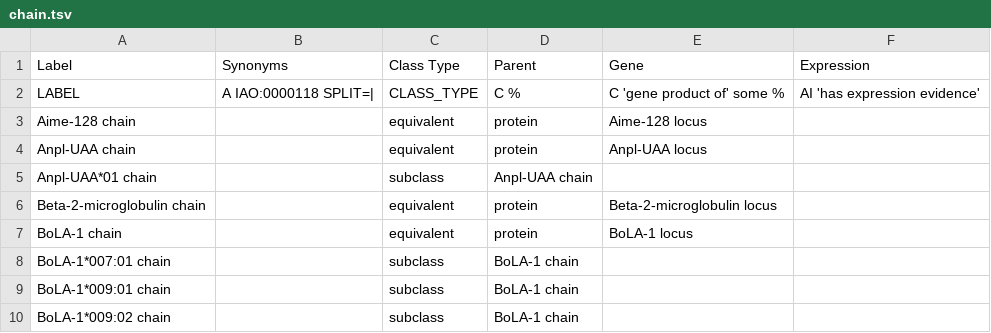
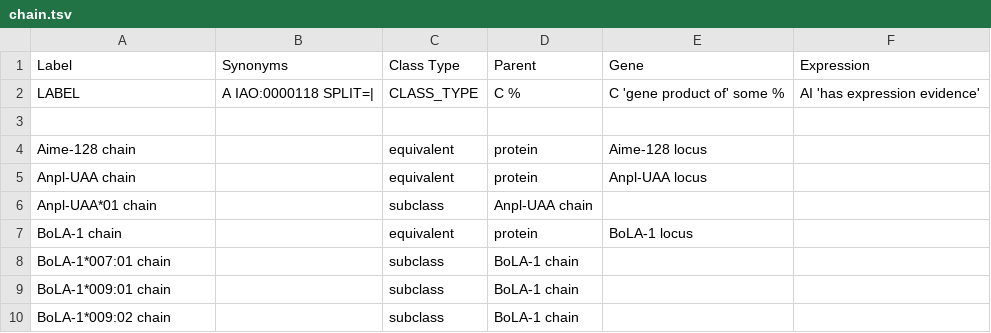
Before and after one commit to IEDB/MRO, a TSV file: ontology/chain.tsv, drawn as a sheet; only a part is shown; removed rows and columns are numbered as before the commit, all else as after; the diff names each change by its address in the sheet, - before the commit and + after, or states it on an @@ line.

Commit message:
Remove duplicate b2m chain

```diff
--- a/ontology/chain.tsv
+++ b/ontology/chain.tsv
+row 3: (empty)
-row 6: Beta-2-microglobulin chain |  | equivalent | protein | Beta-2-microglobulin locus
```
Also changed, not shown: ontology/external.tsv, 1 other file.
